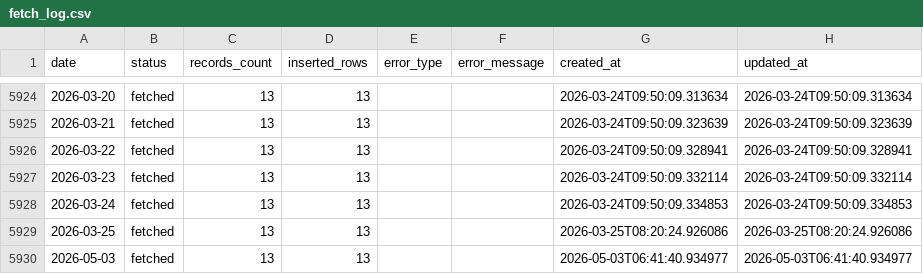
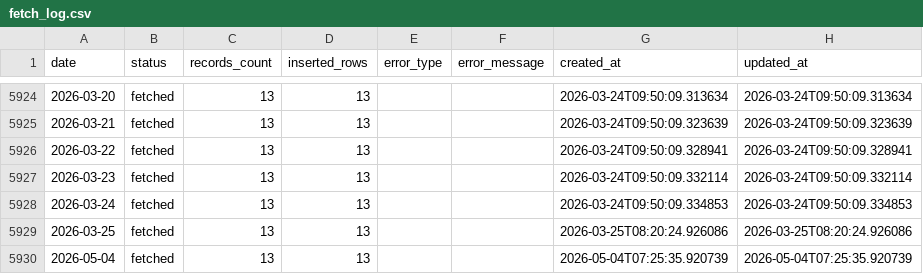
Before and after one commit to juanluserra/fuel-recommender-murcia, a CSV file: data/history/alcantarilla_murcia/fetch_log.csv, drawn as a sheet; only a part is shown, gaps mark what is left out.

```diff
--- a/data/history/alcantarilla_murcia/fetch_log.csv
+++ b/data/history/alcantarilla_murcia/fetch_log.csv
@@ -5929,2 +5929,2 @@ date,status,records_count,inserted_rows,error_type,error_message,created_at,upda
 2026-03-25,fetched,13,13,,,2026-03-25T08:20:24.926086,2026-03-25T08:20:24.926086
-2026-05-03,fetched,13,13,,,2026-05-03T06:41:40.934977,2026-05-03T06:41:40.934977
+2026-05-04,fetched,13,13,,,2026-05-04T07:25:35.920739,2026-05-04T07:25:35.920739
```
Also changed, not shown: data/history/alcantarilla_murcia/stations.csv, data/latest/alcantarilla_murcia__precio_gasoleo_a__latest.csv, 4 other files.
